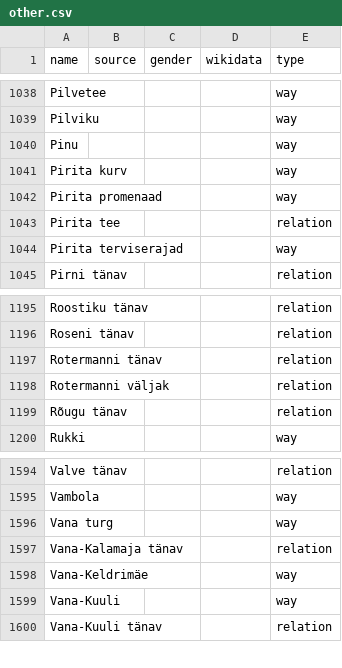
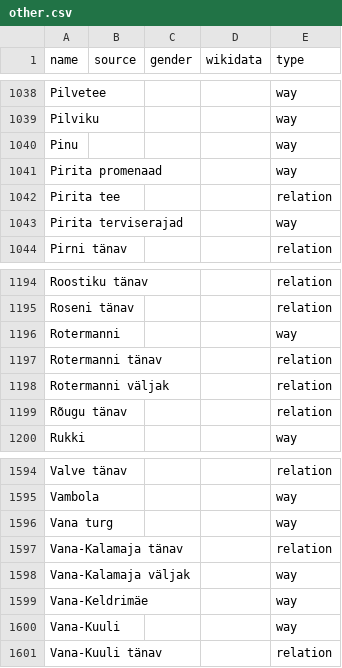
Before and after one commit to EqualStreetNames/equalstreetnames-tallinn, a CSV file: data/other.csv, drawn as a sheet; only a part is shown, gaps mark what is left out; removed rows and columns are numbered as before the commit, all else as after; the diff names each change by its address in the sheet, - before the commit and + after, or states it on an @@ line.

```diff
--- a/data/other.csv
+++ b/data/other.csv
-row 1041: Pirita kurv |  |  |  | way
+row 1196: Rotermanni |  |  |  | way
+row 1598: Vana-Kalamaja väljak |  |  |  | way
```
Also changed, not shown: 3 other files.
